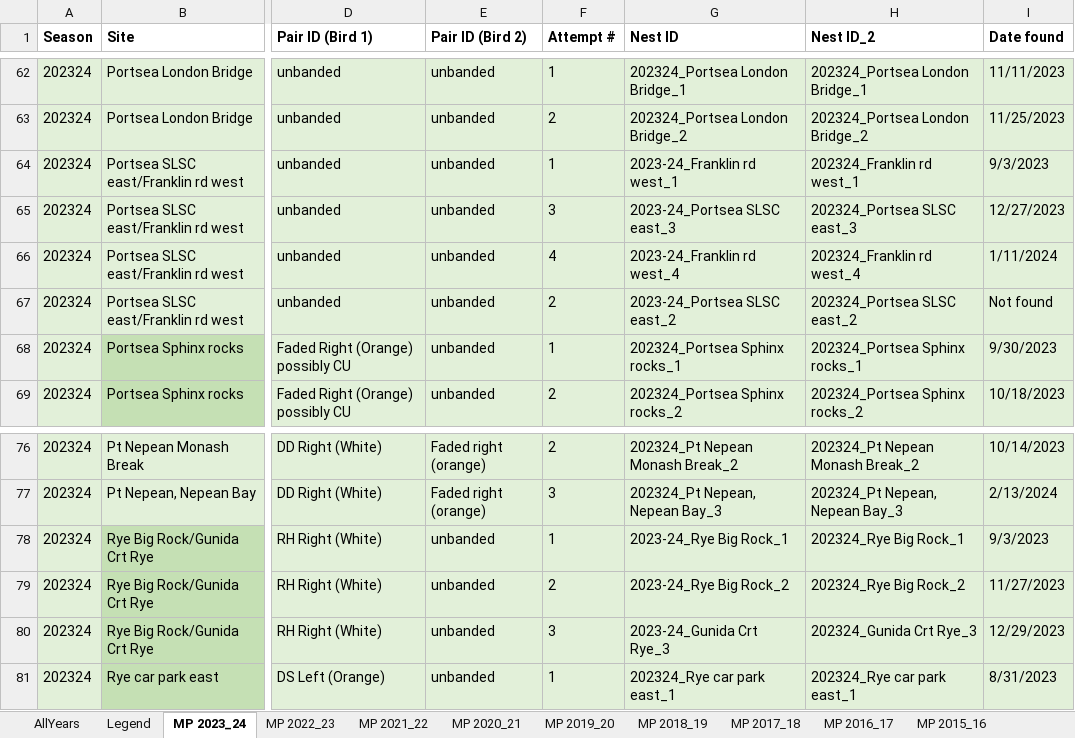
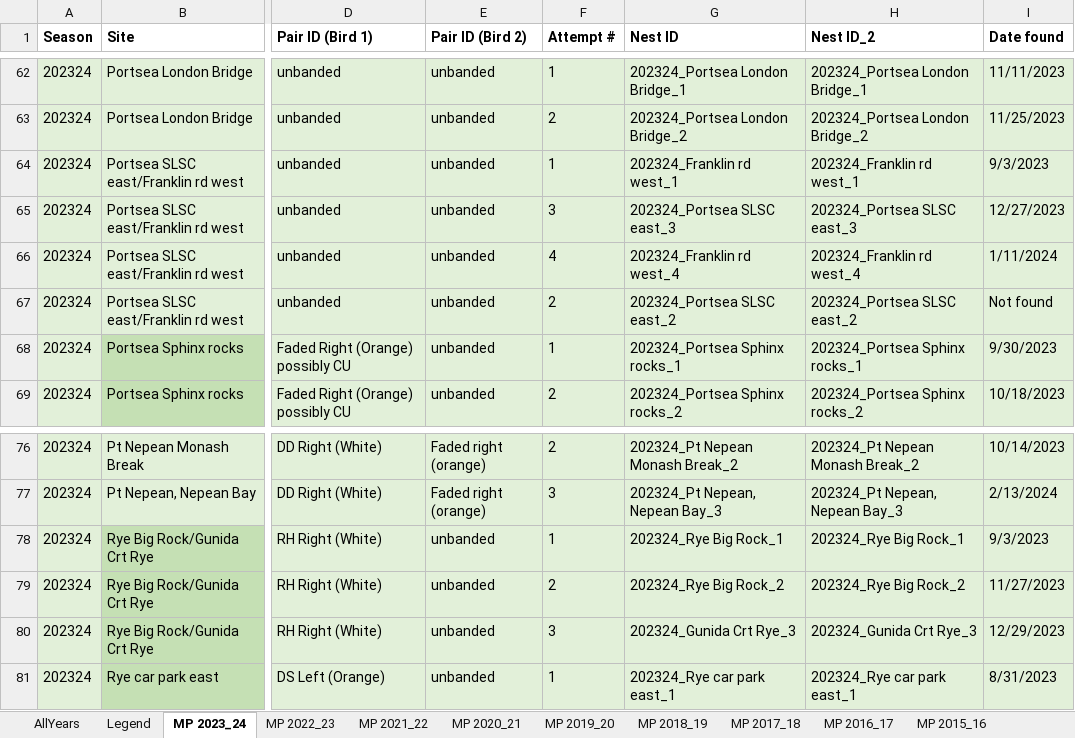
Before and after one commit to leberhartphillips/hooded_plover_demography, an Excel workbook: data/MP Nesting Summary All Years_19062025.xlsx, sheet MP 2023_24, drawn as a sheet; only a part is shown, gaps mark what is left out; values as stored, in another font and other column widths than the file's, no borders; table styles not drawn; the diff names each change by its address in the sheet, - before the commit and + after, or states it on an @@ line.

```diff
--- a/data/MP Nesting Summary All Years_19062025.xlsx (sheet MP 2023_24)
+++ b/data/MP Nesting Summary All Years_19062025.xlsx (sheet MP 2023_24)
-G64 (Nest ID): 2023-24_Franklin rd west_1
+G64 (Nest ID): 202324_Franklin rd west_1
-G65 (Nest ID): 2023-24_Portsea SLSC east_3
+G65 (Nest ID): 202324_Portsea SLSC east_3
-G66 (Nest ID): 2023-24_Franklin rd west_4
+G66 (Nest ID): 202324_Franklin rd west_4
-G67 (Nest ID): 2023-24_Portsea SLSC east_2
+G67 (Nest ID): 202324_Portsea SLSC east_2
-G78 (Nest ID): 2023-24_Rye Big Rock_1
+G78 (Nest ID): 202324_Rye Big Rock_1
-G79 (Nest ID): 2023-24_Rye Big Rock_2
+G79 (Nest ID): 202324_Rye Big Rock_2
-G80 (Nest ID): 2023-24_Gunida Crt Rye_3
+G80 (Nest ID): 202324_Gunida Crt Rye_3
```
Also changed, not shown: sheet MP 2021_22, sheet MP 2019_20, sheet MP 2020_21, data/BSC Nesting Summaries_All years_17062025.xlsx, data/Bass Coast_nesting summaries.xlsx, 22 other files.
